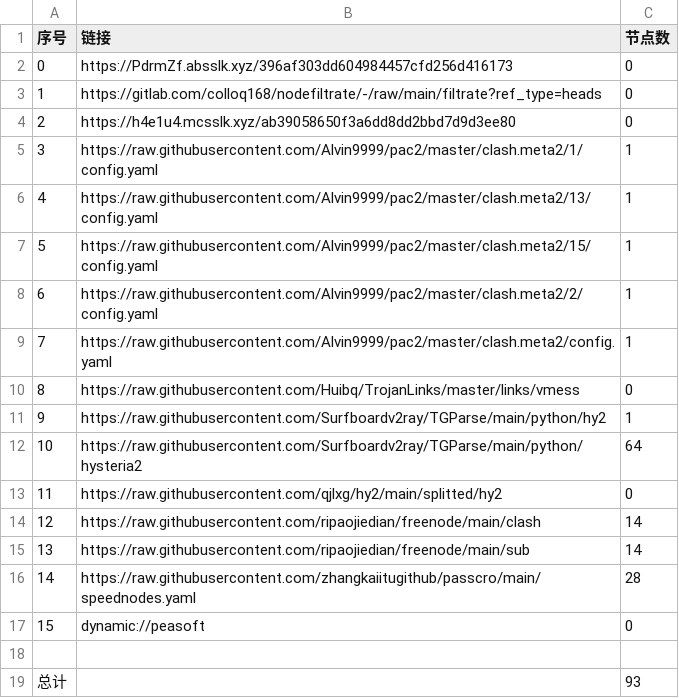
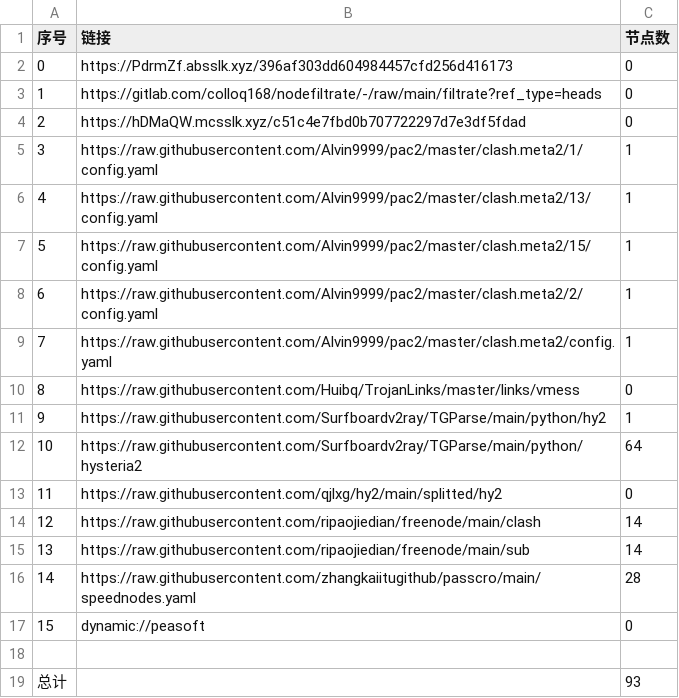
Before and after one commit to aquace/-dl, a CSV file: list_result.csv, drawn as a sheet.

```diff
--- a/list_result.csv
+++ b/list_result.csv
@@ -3,3 +3,3 @@
 1,https://gitlab.com/colloq168/nodefiltrate/-/raw/main/filtrate?ref_type=heads,0
-2,https://h4e1u4.mcsslk.xyz/ab39058650f3a6dd8dd2bbd7d9d3ee80,0
+2,https://hDMaQW.mcsslk.xyz/c51c4e7fbd0b707722297d7e3df5fdad,0
 3,https://raw.githubusercontent.com/Alvin9999/pac2/master/clash.meta2/1/config.yaml,1
```
Also changed, not shown: 3 other files.
